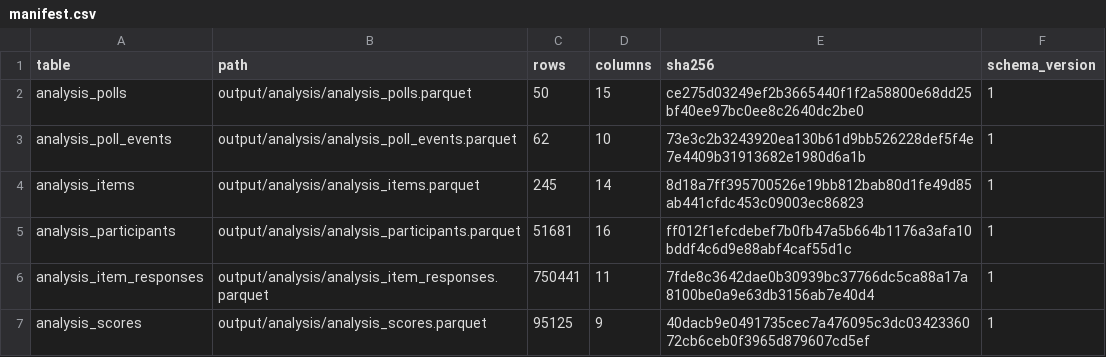
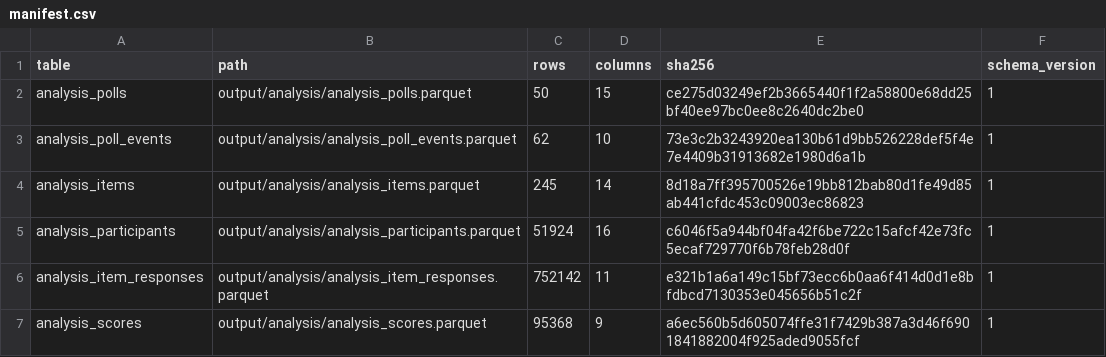
Before and after one commit to soodoku/dp-data, a CSV file: output/analysis/manifest.csv, drawn as a sheet.

Commit message:
Integrate Northern Ireland T3 knowledge controls into canonical tables

```diff
--- a/output/analysis/manifest.csv
+++ b/output/analysis/manifest.csv
@@ -4,4 +4,4 @@ analysis_poll_events,output/analysis/analysis_poll_events.parquet,62,10,73e3c2b3
 analysis_items,output/analysis/analysis_items.parquet,245,14,8d18a7ff395700526e19bb812bab80d1fe49d85ab441cfdc453c09003ec86823,1
-analysis_participants,output/analysis/analysis_participants.parquet,51681,16,ff012f1efcdebef7b0fb47a5b664b1176a3afa10bddf4c6d9e88abf4caf55d1c,1
-analysis_item_responses,output/analysis/analysis_item_responses.parquet,750441,11,7fde8c3642dae0b30939bc37766dc5ca88a17a8100be0a9e63db3156ab7e40d4,1
-analysis_scores,output/analysis/analysis_scores.parquet,95125,9,40dacb9e0491735cec7a476095c3dc0342336072cb6ceb0f3965d879607cd5ef,1
+analysis_participants,output/analysis/analysis_participants.parquet,51924,16,c6046f5a944bf04fa42f6be722c15afcf42e73fc5ecaf729770f6b78feb28d0f,1
+analysis_item_responses,output/analysis/analysis_item_responses.parquet,752142,11,e321b1a6a149c15bf73ecc6b0aa6f414d0d1e8bfdbcd7130353e045656b51c2f,1
+analysis_scores,output/analysis/analysis_scores.parquet,95368,9,a6ec560b5d605074ffe31f7429b387a3d46f6901841882004f925aded9055fcf,1
```
Also changed, not shown: 8 other files.
